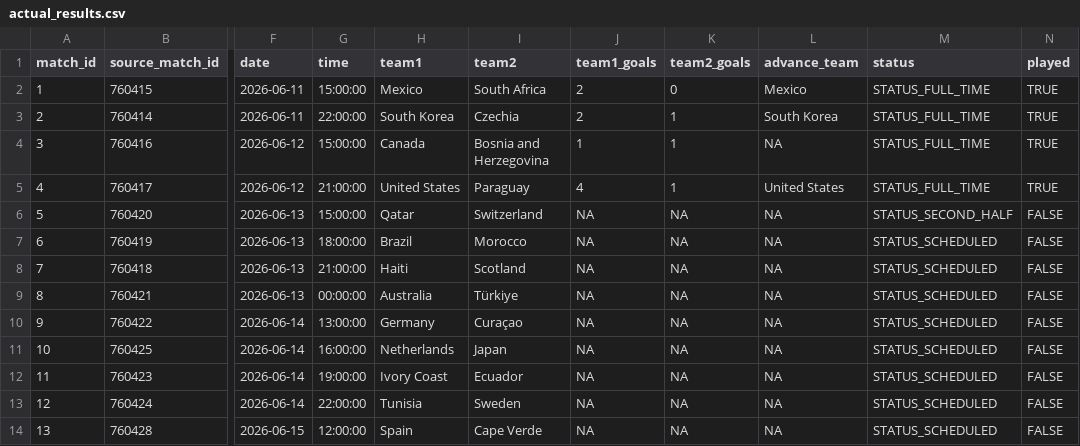
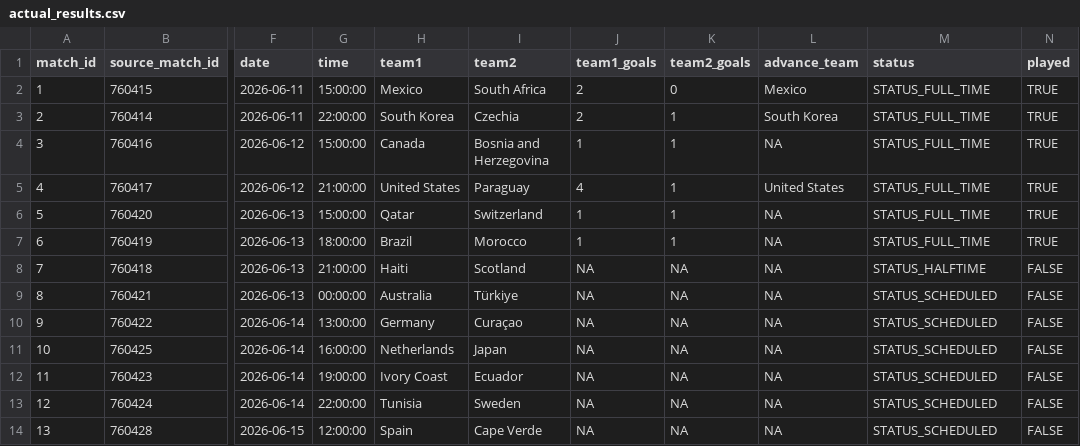
Before and after one commit to pedrosant-anna/bolao-copa-2026-x7q9p, a CSV file: data/results/actual_results.csv, drawn as a sheet; only a part is shown, gaps mark what is left out; the diff names each change by its address in the sheet, - before the commit and + after, or states it on an @@ line.

```diff
--- a/data/results/actual_results.csv
+++ b/data/results/actual_results.csv
-J6:J7 (team1_goals): NA
+J6:J7 (team1_goals): 1
-K6:K7 (team2_goals): NA
+K6:K7 (team2_goals): 1
-M6 (status): STATUS_SECOND_HALF
+M6 (status): STATUS_FULL_TIME
-N6:N7 (played): FALSE
+N6:N7 (played): TRUE
-M7 (status): STATUS_SCHEDULED
+M7 (status): STATUS_FULL_TIME
-M8 (status): STATUS_SCHEDULED
+M8 (status): STATUS_HALFTIME
```
Also changed, not shown: data/scored_outputs/group_position_points.csv, data/scored_outputs/leaderboard.csv, 5 other files.
